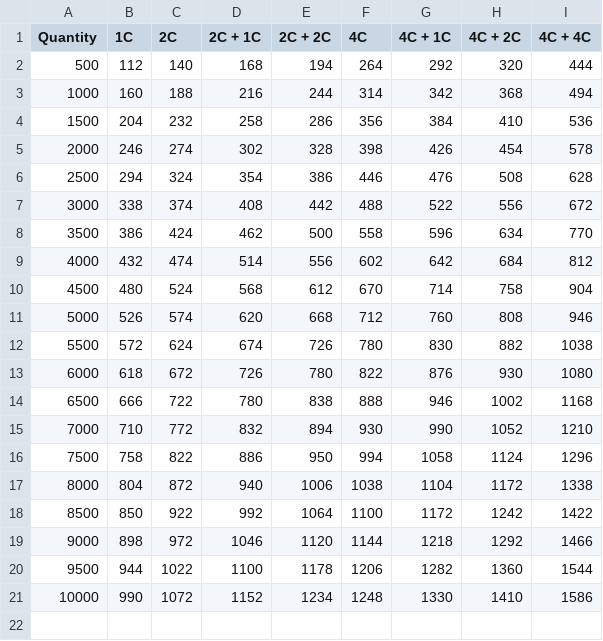
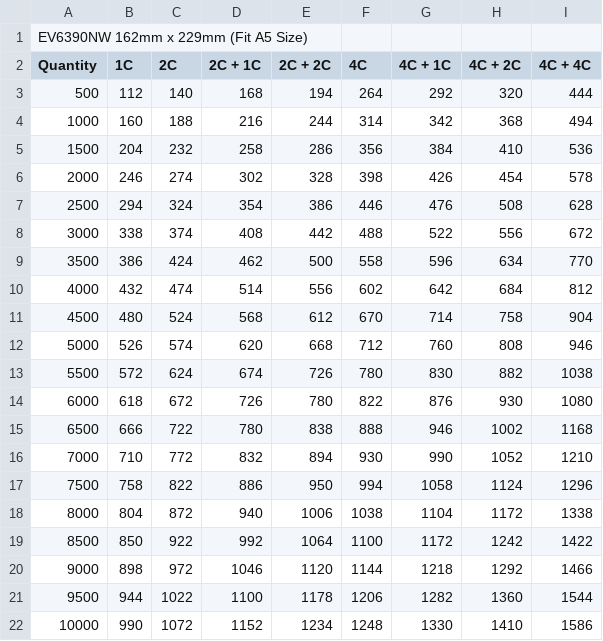
Before and after one commit to Joelqrq/justifyprint-pricelist-warehouse, a CSV file: envelope-tables/EV6390NW-162mm x 229mm-(Fit A5 Size).csv (was envelope-tables/EV6390NW 162mm x 229mm (Fit A5 Size).csv), drawn as a sheet; the diff names each change by its address in the sheet, - before the commit and + after, or states it on an @@ line.

Commit message:
Updated envelope-tables and images

```diff
--- a/envelope-tables/EV6390NW 162mm x 229mm (Fit A5 Size).csv
+++ b/envelope-tables/EV6390NW-162mm x 229mm-(Fit A5 Size).csv
+row 1: EV6390NW 162mm x 229mm (Fit A5 Size)
```
Also changed, not shown: envelope-tables/EV8011NW-204mm x 280mm.csv, envelope-tables/IS9063NW-229mm x 162mm-(Fit A5 Size).csv, 22 other files.
